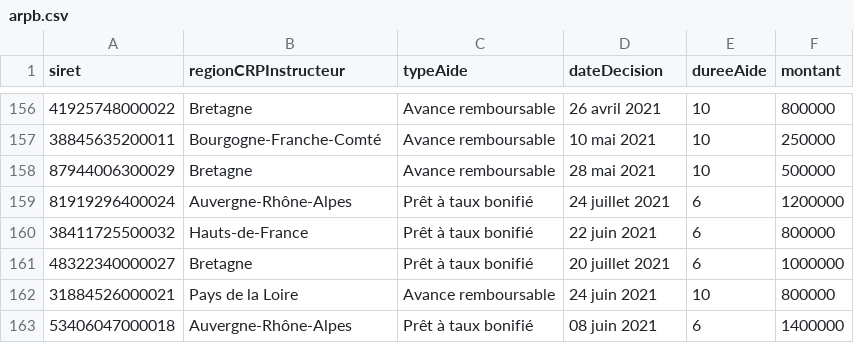
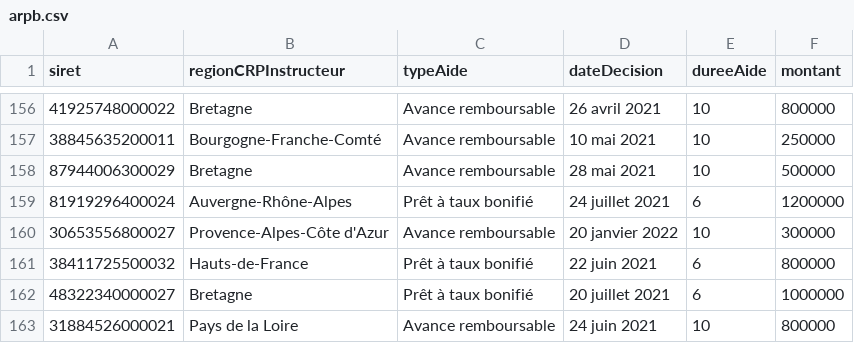
Before and after one commit to chrnin/arpbDge, a CSV file: arpb.csv, drawn as a sheet; only a part is shown, gaps mark what is left out; the shorter side is filled out with more unchanged rows; the diff names each change by its address in the sheet, - before the commit and + after, or states it on an @@ line.

Commit message:
New data at 2022-01-21T06:24:58Z [skip ci]

```diff
--- a/arpb.csv
+++ b/arpb.csv
+row 160: 30653556800027 | Provence-Alpes-Côte d'Azur | Avance remboursable | 20 janvier 2022 | 10 | 300000
```
